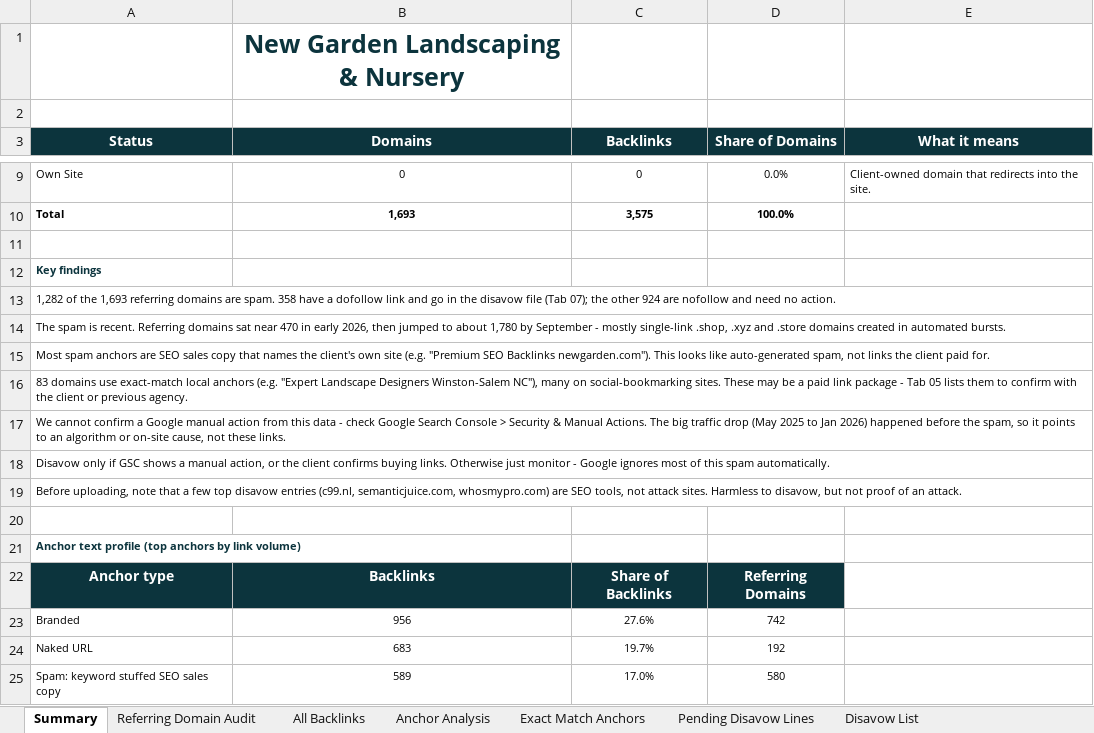
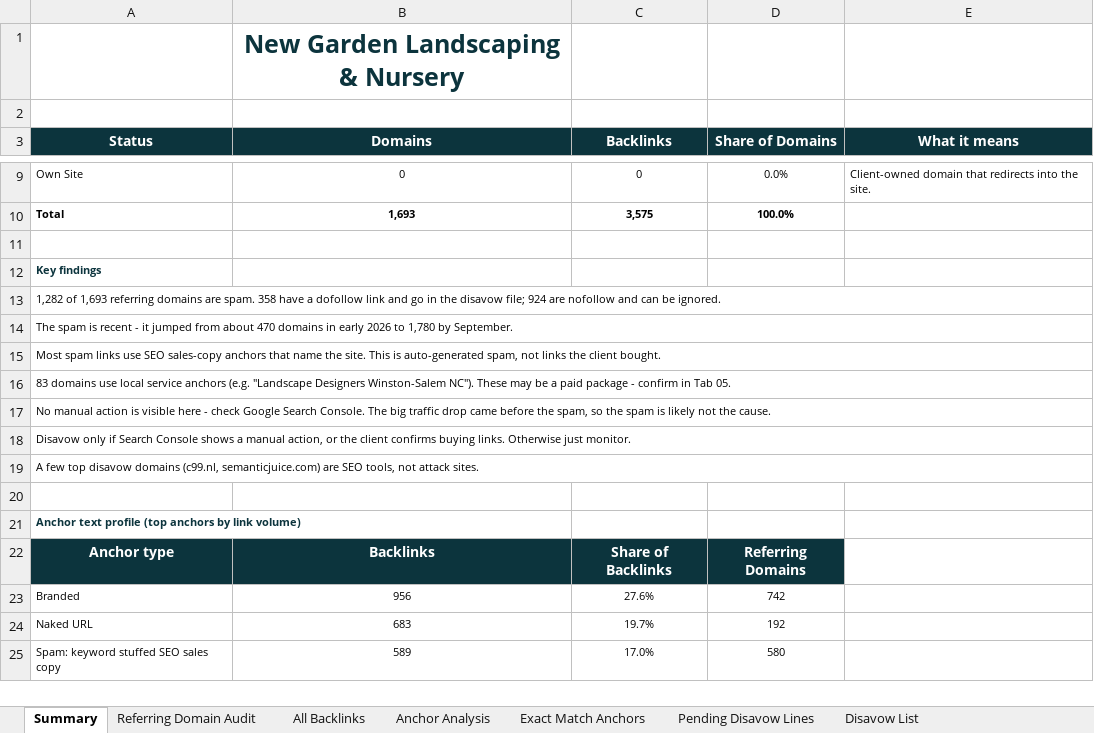
Before and after one commit to fahadahmad-ship-it/test, an Excel workbook: NewGarden_Backlinks_Audit.xlsx, sheet Summary, drawn as a sheet; only a part is shown, gaps mark what is left out; values as stored, in another font and other column widths than the file's, no borders; the diff names each change by its address in the sheet, - before the commit and + after, or states it on an @@ line.

```diff
--- a/NewGarden_Backlinks_Audit.xlsx (sheet Summary)
+++ b/NewGarden_Backlinks_Audit.xlsx (sheet Summary)
-A13 (Status): 1,282 of the 1,693 referring domains are spam. 358 have a dofollow link and go in the disavow file (Tab 07); the other 924 are nofollow and need no action.
+A13 (Status): 1,282 of 1,693 referring domains are spam. 358 have a dofollow link and go in the disavow file; 924 are nofollow and can be ignored.
-A14 (Status): …spam is recent. Referring domains sat near 470 in early 2026, then jumped to about 1,780 by September - mostly single-link .shop, .xyz and .store domains created in automated bursts.
+A14 (Status): …spam is recent - it jumped from about 470 domains in early 2026 to 1,780 by September.
-A15 (Status): Most spam anchors are SEO sales copy that names the client's own site (e.g. "Premium SEO Backlinks newgarden.com"). This looks like auto-generated spam, not links the client paid for.
+A15 (Status): Most spam links use SEO sales-copy anchors that name the site. This is auto-generated spam, not links the client bought.
-A16 (Status): …domains use exact-match local anchors (e.g. "Expert Landscape Designers Winston-Salem NC"), many on social-bookmarking sites. These may be a paid link package - Tab 05 lists them to confirm with the client or previous agency.
+A16 (Status): …domains use local service anchors (e.g. "Landscape Designers Winston-Salem NC"). These may be a paid package - confirm in Tab 05.
-A17 (Status): We cannot confirm a Google manual action from this data - check Google Search Console > Security & Manual Actions. The big traffic drop (May 2025 to Jan 2026) happened before the spam, so it points to an algorithm or on-site cause, not these links.
+A17 (Status): No manual action is visible here - check Google Search Console. The big traffic drop came before the spam, so the spam is likely not the cause.
-A18 (Status): …only if GSC shows a manual action, or the client confirms buying links. Otherwise just monitor - Google ignores most of this spam automatically.
+A18 (Status): …only if Search Console shows a manual action, or the client confirms buying links. Otherwise just monitor.
-A19 (Status): Before uploading, note that a few top disavow entries (c99.nl, semanticjuice.com, whosmypro.com) are SEO tools, not attack sites. Harmless to disavow, but not proof of an attack.
+A19 (Status): A few top disavow domains (c99.nl, semanticjuice.com) are SEO tools, not attack sites.
```
Also changed, not shown: 1 other file.
